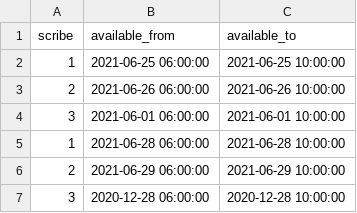
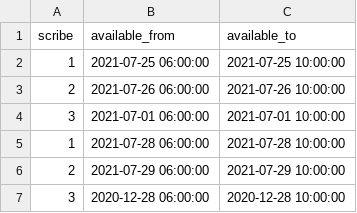
Before and after one commit to Omkar-Shetkar/pen-app, a CSV file: src/main/resources/db/changelog/data/prepare/availabilities.csv, drawn as a sheet.

```diff
--- a/src/main/resources/db/changelog/data/prepare/availabilities.csv
+++ b/src/main/resources/db/changelog/data/prepare/availabilities.csv
@@ -1,7 +1,7 @@
 scribe	available_from	available_to
-1	2021-06-25 06:00:00	2021-06-25 10:00:00
-2	2021-06-26 06:00:00	2021-06-26 10:00:00
-3	2021-06-01 06:00:00	2021-06-01 10:00:00
-1	2021-06-28 06:00:00	2021-06-28 10:00:00
-2	2021-06-29 06:00:00	2021-06-29 10:00:00
+1	2021-07-25 06:00:00	2021-07-25 10:00:00
+2	2021-07-26 06:00:00	2021-07-26 10:00:00
+3	2021-07-01 06:00:00	2021-07-01 10:00:00
+1	2021-07-28 06:00:00	2021-07-28 10:00:00
+2	2021-07-29 06:00:00	2021-07-29 10:00:00
 3	2020-12-28 06:00:00	2020-12-28 10:00:00
```
Also changed, not shown: 6 other files.
